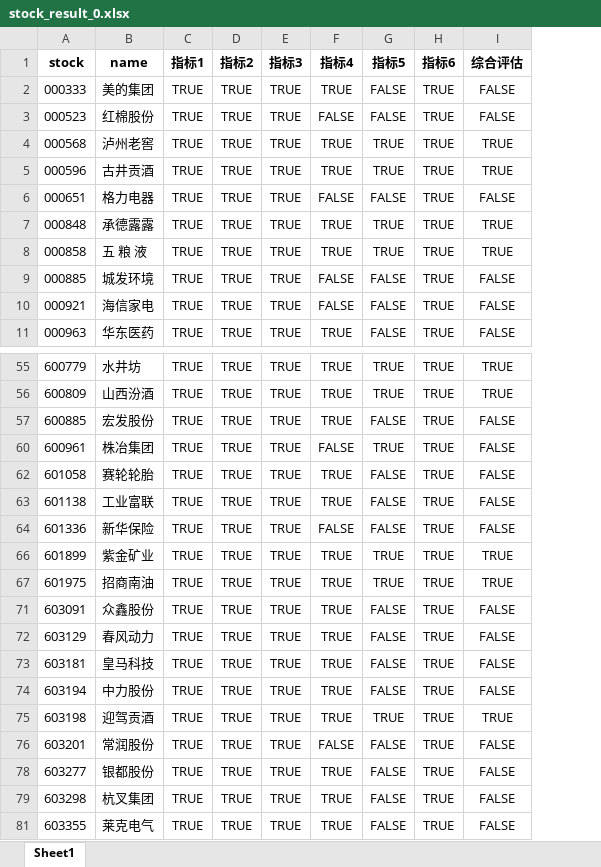
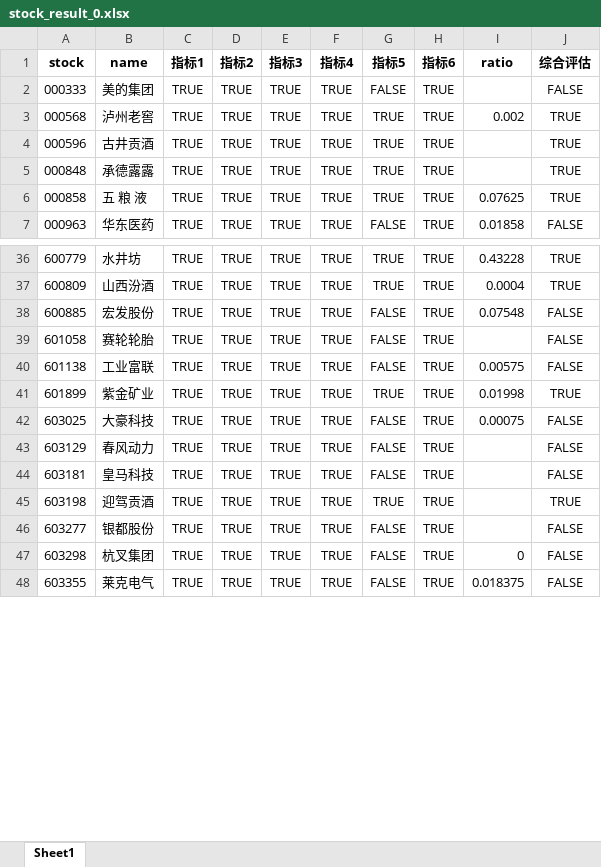
Before and after one commit to akfamily/akshare, an Excel workbook: output/stock_result_0.xlsx, sheet Sheet1, drawn as a sheet; only a part is shown, gaps mark what is left out; values as stored, in another font and other column widths than the file's, no borders; removed rows and columns are numbered as before the commit, all else as after; the diff covers the shown part only; the diff names each change by its address in the sheet, - before the commit and + after, or states it on an @@ line.

Commit message:
优化了股票筛选selectStock负债率<=70，周转天数<30天，以及附加股息发放率展示。

```diff
--- a/output/stock_result_0.xlsx (sheet Sheet1)
+++ b/output/stock_result_0.xlsx (sheet Sheet1)
+column I (ratio), rows 3-7: 0.002 |  |  | 0.07625 | 0.01858; rows 36-48: 0.43228 | 0.0004 | 0.07548 |  | 0.00575 | 0.01998 | 0.00075 |  |  |  |  | 0 | 0.018375
-row 3: 000523 | 红棉股份 | TRUE | TRUE | TRUE | FALSE | FALSE | TRUE | FALSE
-row 6: 000651 | 格力电器 | TRUE | TRUE | TRUE | FALSE | FALSE | TRUE | FALSE
-row 9: 000885 | 城发环境 | TRUE | TRUE | TRUE | FALSE | FALSE | TRUE | FALSE
-row 10: 000921 | 海信家电 | TRUE | TRUE | TRUE | FALSE | FALSE | TRUE | FALSE
-row 60: 600961 | 株冶集团 | TRUE | TRUE | TRUE | FALSE | TRUE | TRUE | FALSE
-row 64: 601336 | 新华保险 | TRUE | TRUE | TRUE | FALSE | FALSE | TRUE | FALSE
-row 67: 601975 | 招商南油 | TRUE | TRUE | TRUE | TRUE | TRUE | TRUE | TRUE
-A42 (stock): 603091
+A42 (stock): 603025
-B42 (name): 众鑫股份
+B42 (name): 大豪科技
-row 74: 603194 | 中力股份 | TRUE | TRUE | TRUE | TRUE | FALSE | TRUE | FALSE
-row 76: 603201 | 常润股份 | TRUE | TRUE | TRUE | FALSE | FALSE | TRUE | FALSE
```
Also changed, not shown: 3 removed rows and 2 edited cells elsewhere in this sheet, hidden cells, 54 other files.
